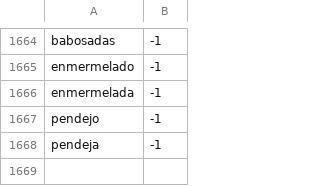
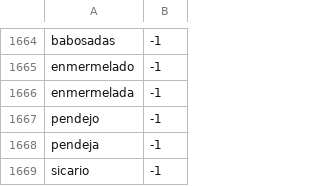
Before and after one commit to torresjeff/sentinel-analytics, a CSV file: sentiment-analysis/lexicons/politico.csv, drawn as a sheet; only a part is shown, gaps mark what is left out.

```diff
--- a/sentiment-analysis/lexicons/politico.csv
+++ b/sentiment-analysis/lexicons/politico.csv
@@ -1668 +1668,2 @@ pendejo	-1
 pendeja	-1
+sicario	-1
```
Also changed, not shown: 10 other files.
